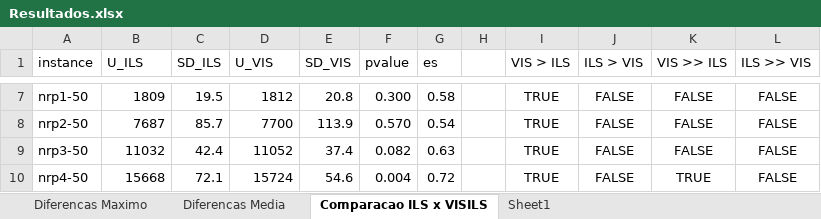
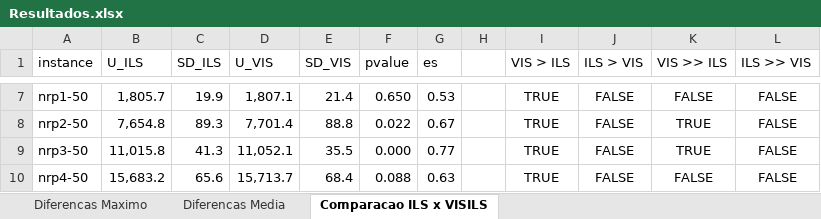
Before and after one commit to marciobarros/VisualNRP, an Excel workbook: scripts/worksheets/Resultados.xlsx, sheet Comparacao ILS x VISILS, drawn as a sheet; only a part is shown, gaps mark what is left out; values as stored, in another font and other column widths than the file's, no borders; the diff covers the shown part only; the diff names each change by its address in the sheet, - before the commit and + after, or states it on an @@ line.

```diff
--- a/scripts/worksheets/Resultados.xlsx (sheet Comparacao ILS x VISILS)
+++ b/scripts/worksheets/Resultados.xlsx (sheet Comparacao ILS x VISILS)
-sheet tab: Sheet1
-B7 (U_ILS): 1809
+B7 (U_ILS): 1,805.7
-C7 (SD_ILS): 19.5
+C7 (SD_ILS): 19.9
-D7 (U_VIS): 1812
+D7 (U_VIS): 1,807.1
-E7 (SD_VIS): 20.8
+E7 (SD_VIS): 21.4
-F7 (pvalue): 0.300
+F7 (pvalue): 0.650
-G7 (es): 0.58
+G7 (es): 0.53
-B8 (U_ILS): 7687
+B8 (U_ILS): 7,654.8
-C8 (SD_ILS): 85.7
+C8 (SD_ILS): 89.3
-D8 (U_VIS): 7700
+D8 (U_VIS): 7,701.4
-E8 (SD_VIS): 113.9
+E8 (SD_VIS): 88.8
-F8 (pvalue): 0.570
+F8 (pvalue): 0.022
-G8 (es): 0.54
+G8 (es): 0.67
-K8:K9 (VIS >> ILS): FALSE
+K8:K9 (VIS >> ILS): TRUE
-B9 (U_ILS): 11032
+B9 (U_ILS): 11,015.8
-C9 (SD_ILS): 42.4
+C9 (SD_ILS): 41.3
-D9 (U_VIS): 11052
+D9 (U_VIS): 11,052.1
-E9 (SD_VIS): 37.4
+E9 (SD_VIS): 35.5
-F9 (pvalue): 0.082
+F9 (pvalue): 0.000
-G9 (es): 0.63
+G9 (es): 0.77
-B10 (U_ILS): 15668
+B10 (U_ILS): 15,683.2
-C10 (SD_ILS): 72.1
+C10 (SD_ILS): 65.6
-D10 (U_VIS): 15724
+D10 (U_VIS): 15,713.7
-E10 (SD_VIS): 54.6
+E10 (SD_VIS): 68.4
-F10 (pvalue): 0.004
+F10 (pvalue): 0.088
-G10 (es): 0.72
+G10 (es): 0.63
-K10 (VIS >> ILS): TRUE
+K10 (VIS >> ILS): FALSE
```
Also changed, not shown: 1 added row, 1 removed row, 223 edited cells and cell formats elsewhere in this sheet, sheet Diferencas Maximo, sheet Diferencas Media, 1 other file.
